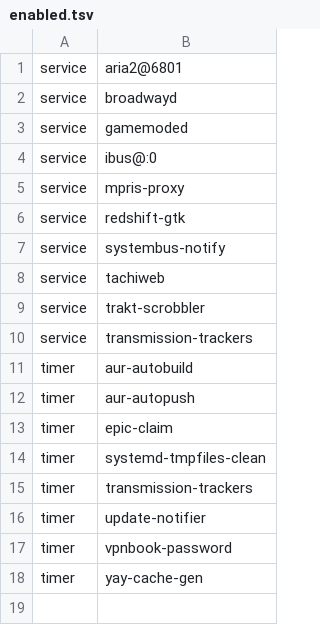
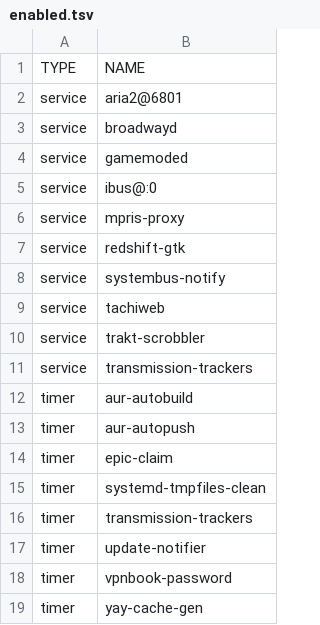
Before and after one commit to ahmubashshir/dotfiles, a TSV file: systemd/enabled.tsv, drawn as a sheet; the diff names each change by its address in the sheet, - before the commit and + after, or states it on an @@ line.

Commit message:
add column headers
Former-commit-id: 955624622c074dfbf2039684d063250f82f46a8f

```diff
--- a/systemd/enabled.tsv
+++ b/systemd/enabled.tsv
+row 1: TYPE | NAME
```
Also changed, not shown: 1 other file.
